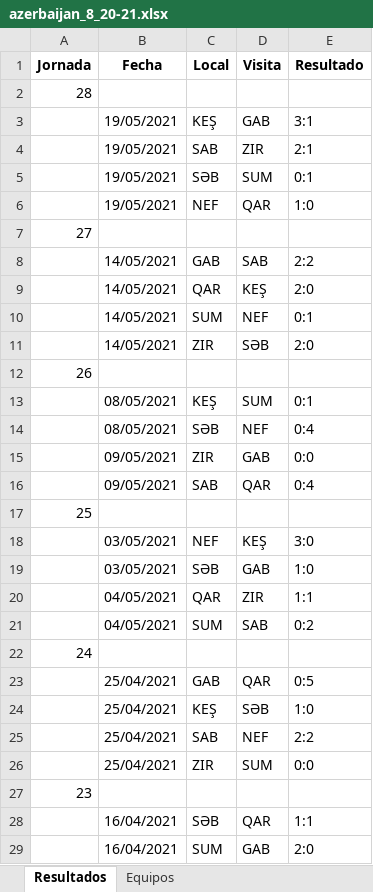
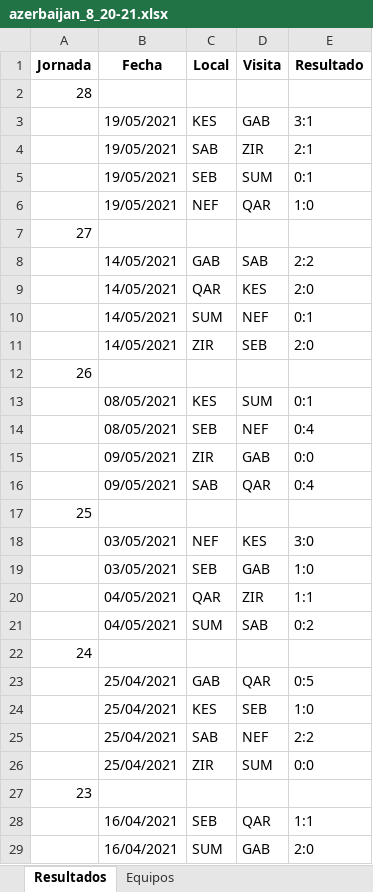
Before and after one commit to fdduarte/calendar-opt, an Excel workbook: data/azerbaijan_8_20-21.xlsx, sheet Resultados, drawn as a sheet; only a part is shown; values as stored, in another font and other column widths than the file's, no borders; the diff covers the shown part only; the diff names each change by its address in the sheet, - before the commit and + after, or states it on an @@ line.

```diff
--- a/data/azerbaijan_8_20-21.xlsx (sheet Resultados)
+++ b/data/azerbaijan_8_20-21.xlsx (sheet Resultados)
-C3 (Local): KEŞ
+C3 (Local): KES
-C5 (Local): SƏB
+C5 (Local): SEB
-D9 (Visita): KEŞ
+D9 (Visita): KES
-D11 (Visita): SƏB
+D11 (Visita): SEB
-C13 (Local): KEŞ
+C13 (Local): KES
-C14 (Local): SƏB
+C14 (Local): SEB
-D18 (Visita): KEŞ
+D18 (Visita): KES
-C19 (Local): SƏB
+C19 (Local): SEB
-C24 (Local): KEŞ
+C24 (Local): KES
-D24 (Visita): SƏB
+D24 (Visita): SEB
-C28 (Local): SƏB
+C28 (Local): SEB
```
Also changed, not shown: 45 edited cells elsewhere in this sheet, sheet Equipos, 8 other files.
